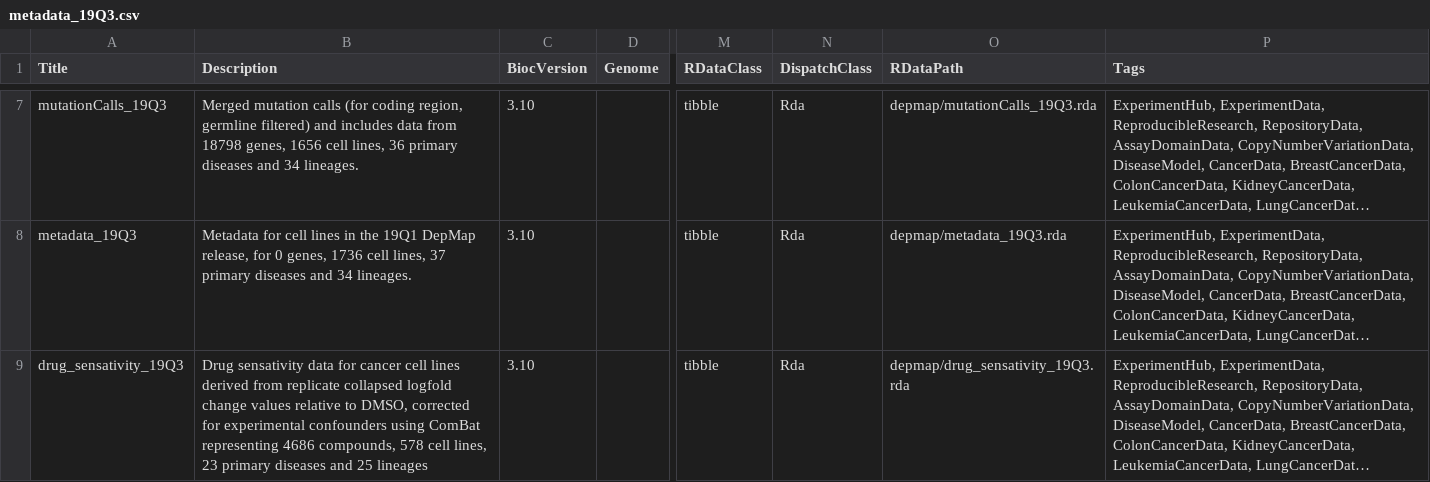
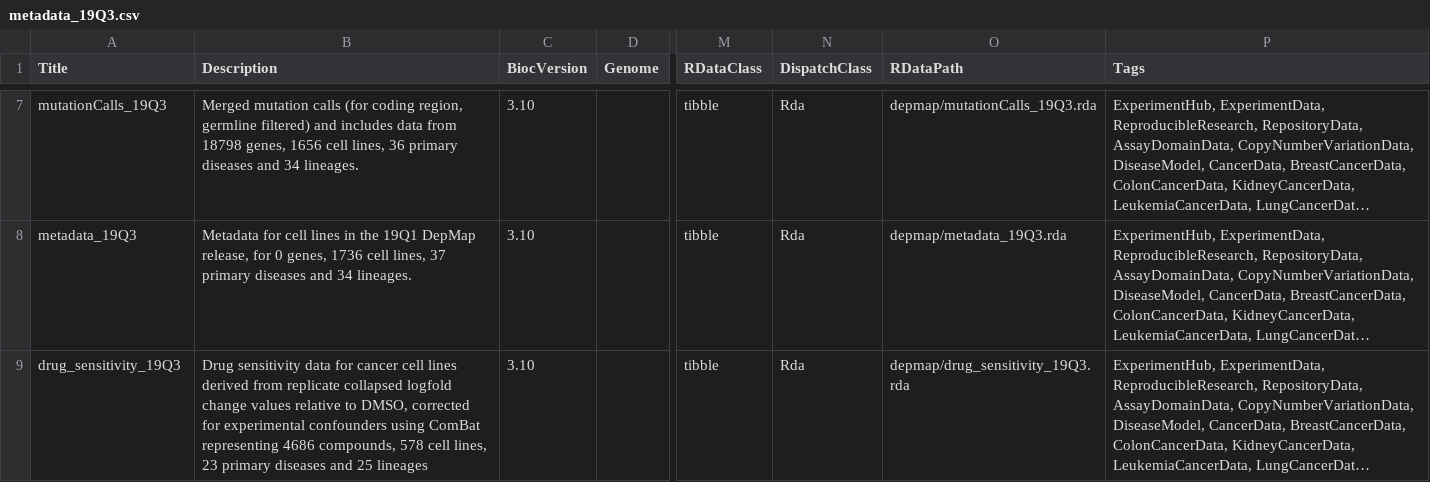
Before and after one commit to UCLouvain-CBIO/depmap, a CSV file: inst/extdata/metadata_19Q3.csv, drawn as a sheet; only a part is shown, gaps mark what is left out; long unchanged cells end in …; the diff names each change by its address in the sheet, - before the commit and + after, or states it on an @@ line.

Commit message:
drug_sensitivity typo fix

```diff
--- a/inst/extdata/metadata_19Q3.csv
+++ b/inst/extdata/metadata_19Q3.csv
-A9 (Title): drug_sensativity_19Q3
+A9 (Title): drug_sensitivity_19Q3
-B9 (Description): Drug sensativity data for…
+B9 (Description): Drug sensitivity data for…
-O9 (RDataPath): depmap/drug_sensativity_19Q3.rda
+O9 (RDataPath): depmap/drug_sensitivity_19Q3.rda
```
Also changed, not shown: 4 other files.
